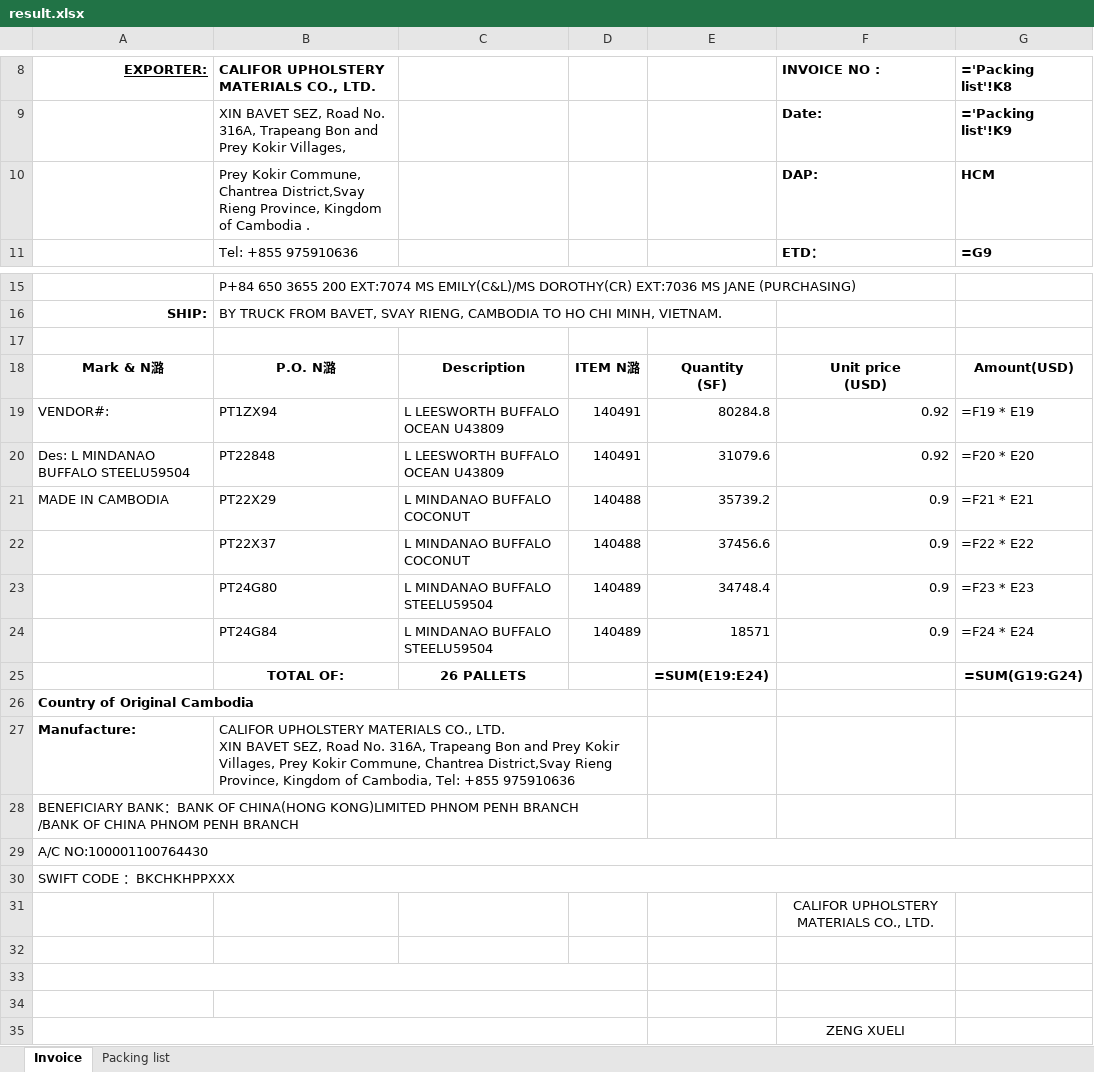
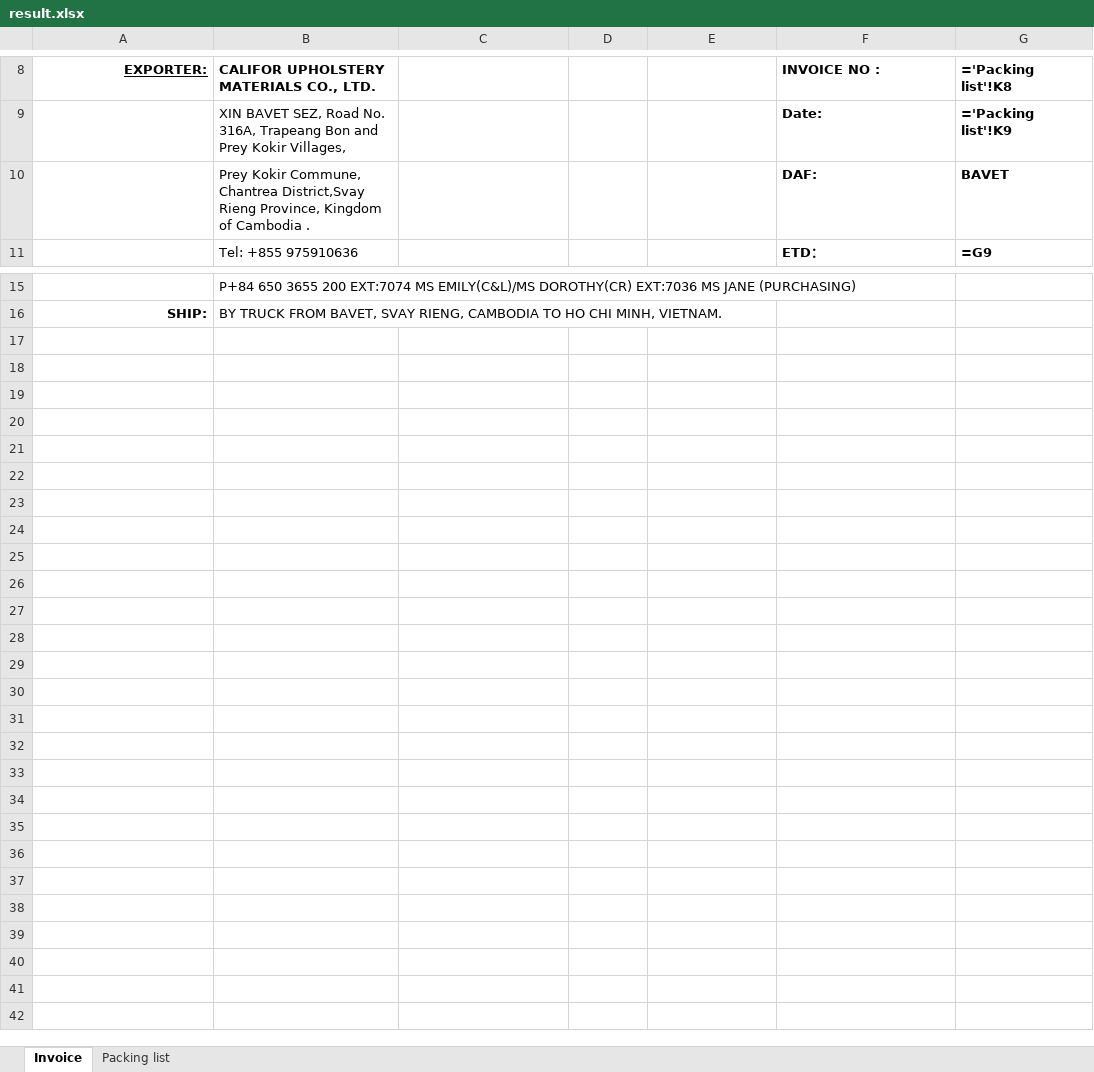
Before and after one commit to GiyoXD/invoice_gen_module, an Excel workbook: result.xlsx, sheet Invoice, drawn as a sheet; only a part is shown, gaps mark what is left out; values as stored, in another font and other column widths than the file's, no borders; formulas without a stored value are shown as written; removed rows and columns are numbered as before the commit, all else as after; ↵ is a line break in a cell; the diff names each change by its address in the sheet, - before the commit and + after, or states it on an @@ line.

```diff
--- a/result.xlsx (sheet Invoice)
+++ b/result.xlsx (sheet Invoice)
-row 10:  | Prey Kokir Commune, Chantrea District,Svay Rieng Province, Kingdom of Cambodia . |  |  |  | DAP: | HCM
+row 10:  | Prey Kokir Commune, Chantrea District,Svay Rieng Province, Kingdom of Cambodia . |  |  |  | DAF: | BAVET
-row 17: (empty)
-row 18: Mark & N潞 | P.O. N潞 | Description | ITEM N潞 | Quantity ↵ (SF) | Unit price ↵ (USD) | Amount(USD)
-row 19: VENDOR#: | PT1ZX94 | L LEESWORTH BUFFALO OCEAN U43809 | 140491 | 80284.8 | 0.92 | =F19 * E19
-row 20: Des: L MINDANAO BUFFALO STEELU59504 | PT22848 | L LEESWORTH BUFFALO OCEAN U43809 | 140491 | 31079.6 | 0.92 | =F20 * E20
-row 21: MADE IN CAMBODIA | PT22X29 | L MINDANAO BUFFALO COCONUT | 140488 | 35739.2 | 0.9 | =F21 * E21
-row 22:  | PT22X37 | L MINDANAO BUFFALO COCONUT | 140488 | 37456.6 | 0.9 | =F22 * E22
-row 23:  | PT24G80 | L MINDANAO BUFFALO STEELU59504 | 140489 | 34748.4 | 0.9 | =F23 * E23
-row 24:  | PT24G84 | L MINDANAO BUFFALO STEELU59504 | 140489 | 18571 | 0.9 | =F24 * E24
-row 25:  | TOTAL OF: | 26 PALLETS |  | =SUM(E19:E24) |  | =SUM(G19:G24)
-row 26: Country of Original Cambodia
-row 27: Manufacture: | CALIFOR UPHOLSTERY MATERIALS CO., LTD. ↵ XIN BAVET SEZ, Road No. 316A, Trapeang Bon and Prey Kokir Villages, Prey Kokir Commune, Chantrea District,Svay Rieng Province, Kingdom of Cambodia, Tel: +855 975910636
-row 28: BENEFICIARY BANK：BANK OF CHINA(HONG KONG)LIMITED PHNOM PENH BRANCH ↵ /BANK OF CHINA PHNOM PENH BRANCH
-row 29: A/C NO:100001100764430
-row 30: SWIFT CODE ：BKCHKHPPXXX
-row 31:  |  |  |  |  | CALIFOR UPHOLSTERY MATERIALS CO., LTD.
-row 32:  |  |  |  |  | Sign & Stamp
-row 33: (empty)
-row 34: (empty)
-row 35:  |  |  |  |  | ZENG XUELI
```
Also changed, not shown: sheet Packing list, 59 other files.
